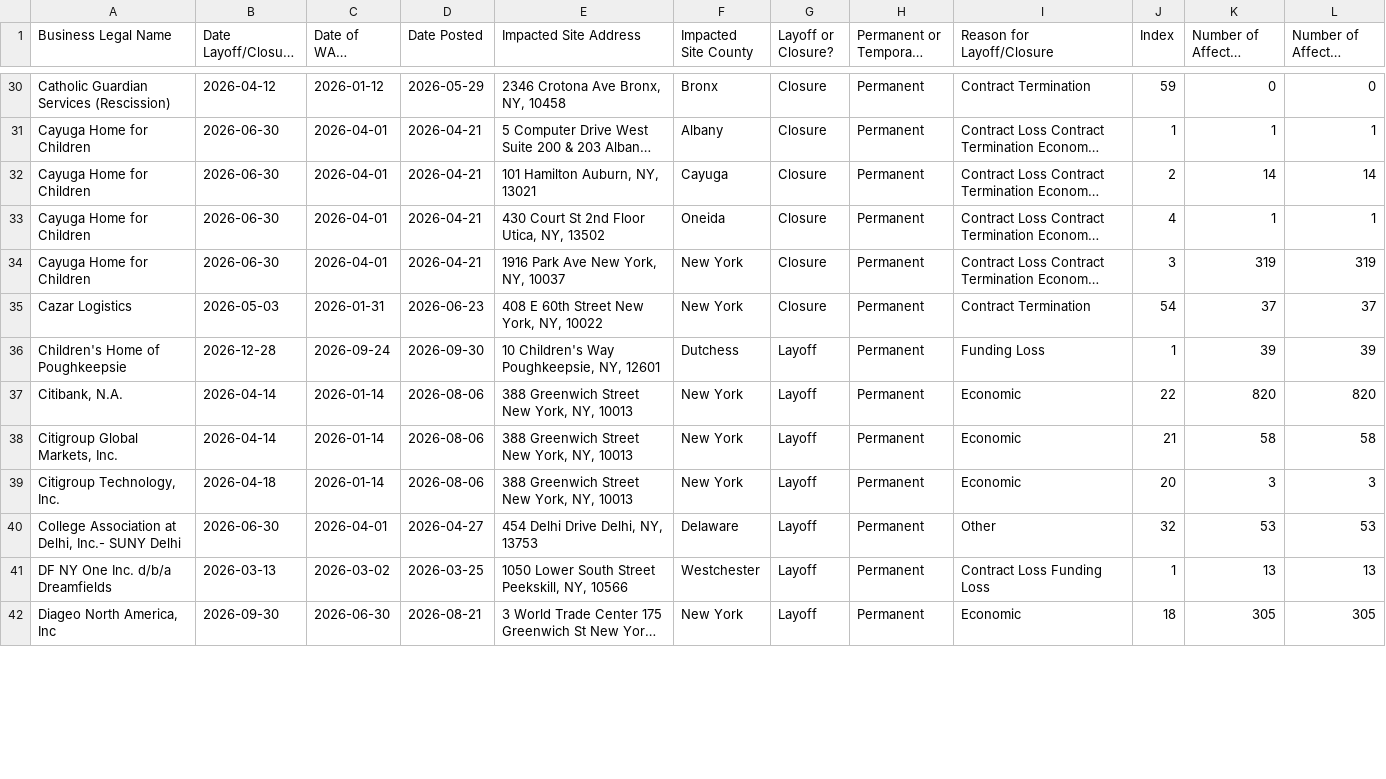
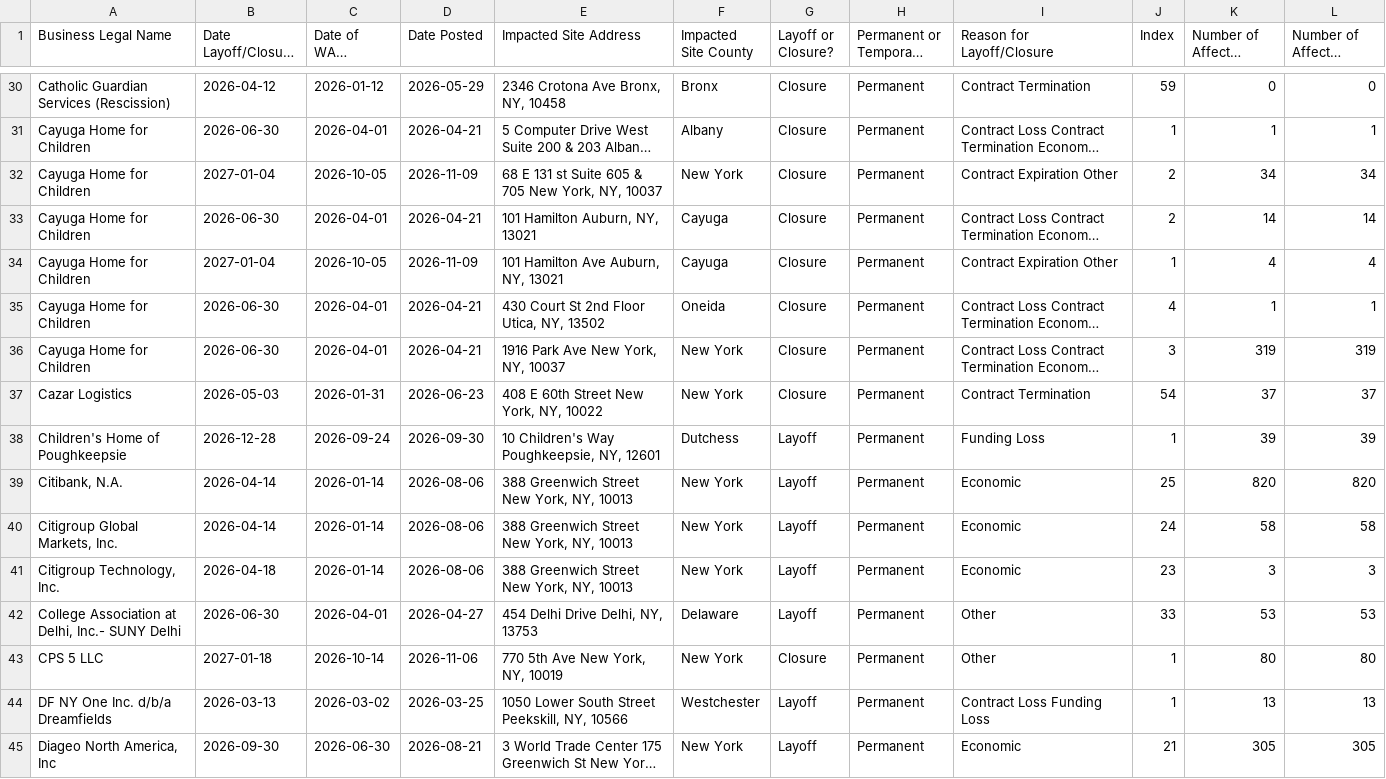
Before and after one commit to dst-boop/lead-qualifier, a CSV file: ny.csv, drawn as a sheet; only a part is shown, gaps mark what is left out; long unchanged cells end in …; addresses are those after the commit; the diff covers the shown part only; the diff names each change by its address in the sheet, - before the commit and + after, or states it on an @@ line.

```diff
--- a/ny.csv
+++ b/ny.csv
+row 32: Cayuga Home for Children | 2027-01-04 | 2026-10-05 | 2026-11-09 | 68 E 131 st Suite 605 & 705 New York, NY, 10037 | New York | Closure | Permanent | Contract Expiration Other | 2 | 34 | 34
+row 34: Cayuga Home for Children | 2027-01-04 | 2026-10-05 | 2026-11-09 | 101 Hamilton Ave Auburn, NY, 13021 | Cayuga | Closure | Permanent | Contract Expiration Other | 1 | 4 | 4
-J39 (Index): 22
+J39 (Index): 25
-J40 (Index): 21
+J40 (Index): 24
-J41 (Index): 20
+J41 (Index): 23
-J42 (Index): 32
+J42 (Index): 33
+row 43: CPS 5 LLC | 2027-01-18 | 2026-10-14 | 2026-11-06 | 770 5th Ave New York, NY, 10019 | New York | Closure | Permanent | Other | 1 | 80 | 80
-J45 (Index): 18
+J45 (Index): 21
```
Also changed, not shown: 5 added rows and 86 edited cells elsewhere in this file, md.csv, mo.csv, 12 other files.
